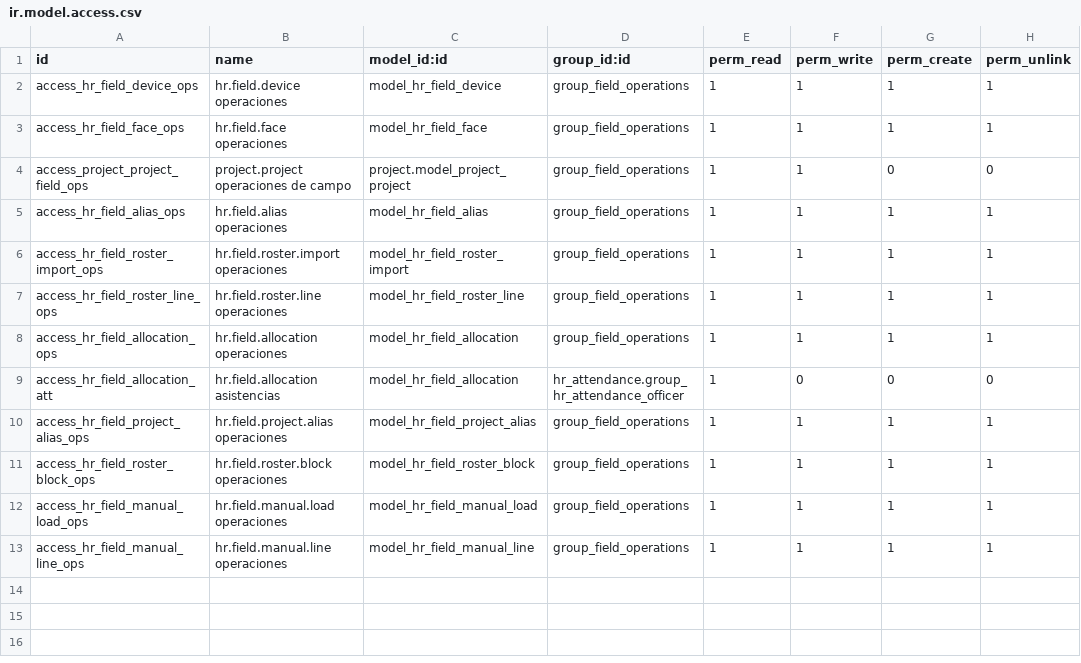
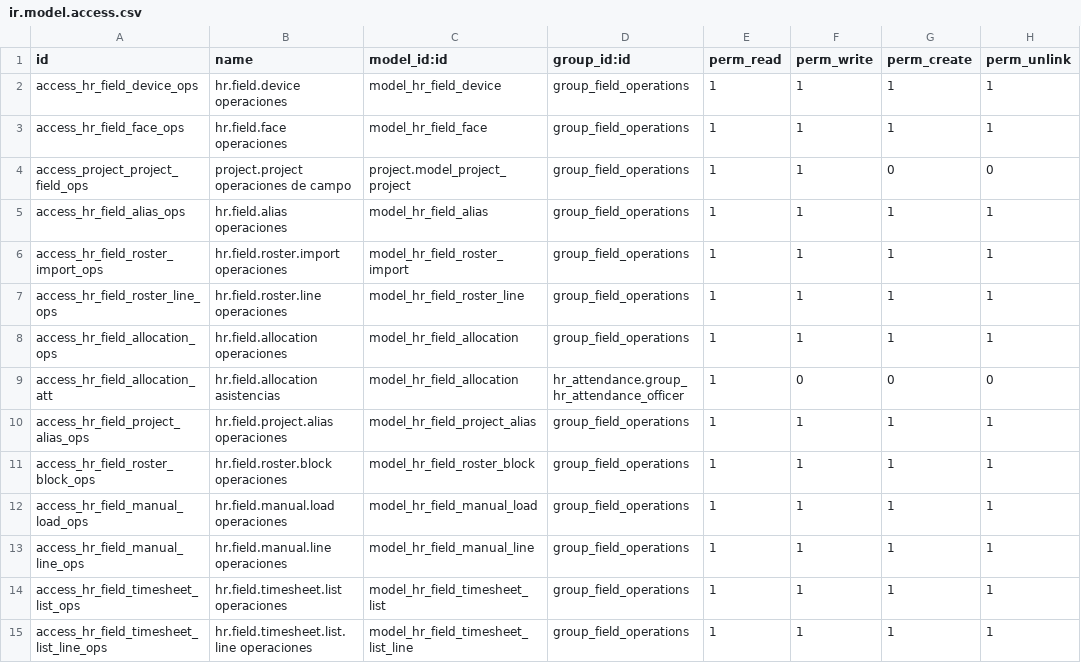
Before and after one commit to Sistemas-E3/ejemplo, a CSV file: Remote_Attendance/security/ir.model.access.csv, drawn as a sheet; the diff names each change by its address in the sheet, - before the commit and + after, or states it on an @@ line.

```diff
--- a/Remote_Attendance/security/ir.model.access.csv
+++ b/Remote_Attendance/security/ir.model.access.csv
+row 14: access_hr_field_timesheet_list_ops | hr.field.timesheet.list operaciones | model_hr_field_timesheet_list | group_field_operations | 1 | 1 | 1 | 1
+row 15: access_hr_field_timesheet_list_line_ops | hr.field.timesheet.list.line operaciones | model_hr_field_timesheet_list_line | group_field_operations | 1 | 1 | 1 | 1
```
Also changed, not shown: 9 other files.
